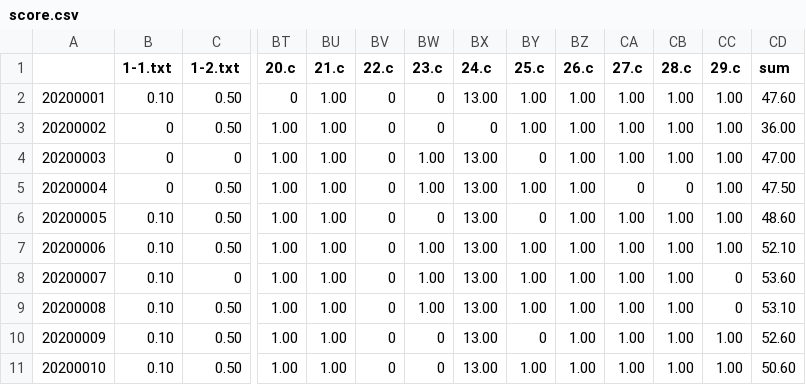
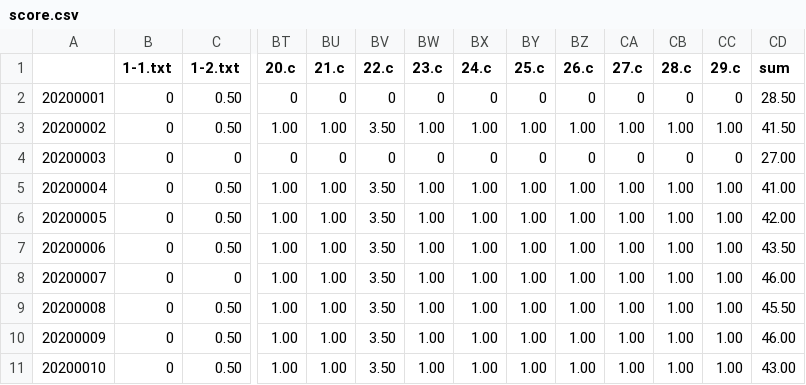
Before and after one commit to Donggggg/ssu_score, a CSV file: ssu_score/score.csv, drawn as a sheet; only a part is shown, gaps mark what is left out; the diff names each change by its address in the sheet, - before the commit and + after, or states it on an @@ line.

Commit message:
finish statement working at ssu_score.c

```diff
--- a/ssu_score/score.csv
+++ b/ssu_score/score.csv
-B2 (1-1.txt): 0.10
+B2 (1-1.txt): 0
-BU2 (21.c): 1.00
+BU2 (21.c): 0
-BX2 (24.c): 13.00
+BX2 (24.c): 0
-BY2 (25.c): 1.00
+BY2 (25.c): 0
-BZ2 (26.c): 1.00
+BZ2 (26.c): 0
-CA2 (27.c): 1.00
+CA2 (27.c): 0
-CB2 (28.c): 1.00
+CB2 (28.c): 0
-CC2 (29.c): 1.00
+CC2 (29.c): 0
-CD2 (sum): 47.60
+CD2 (sum): 28.50
-BV3 (22.c): 0
+BV3 (22.c): 3.50
-BW3 (23.c): 0
+BW3 (23.c): 1.00
-BX3 (24.c): 0
+BX3 (24.c): 1.00
-CD3 (sum): 36.00
+CD3 (sum): 41.50
-BT4 (20.c): 1.00
+BT4 (20.c): 0
-BU4 (21.c): 1.00
+BU4 (21.c): 0
-BW4 (23.c): 1.00
+BW4 (23.c): 0
-BX4 (24.c): 13.00
+BX4 (24.c): 0
-BZ4 (26.c): 1.00
+BZ4 (26.c): 0
-CA4 (27.c): 1.00
+CA4 (27.c): 0
-CB4 (28.c): 1.00
+CB4 (28.c): 0
-CC4 (29.c): 1.00
+CC4 (29.c): 0
-CD4 (sum): 47.00
+CD4 (sum): 27.00
-BV5:BV11 (22.c): 0
+BV5:BV11 (22.c): 3.50
-BX5:BX11 (24.c): 13.00
+BX5:BX11 (24.c): 1.00
-CA5 (27.c): 0
+CA5 (27.c): 1.00
-CB5 (28.c): 0
+CB5 (28.c): 1.00
-CD5 (sum): 47.50
+CD5 (sum): 41.00
-B6:B11 (1-1.txt): 0.10
+B6:B11 (1-1.txt): 0
-BW6 (23.c): 0
+BW6 (23.c): 1.00
-BY6 (25.c): 0
+BY6 (25.c): 1.00
-CD6 (sum): 48.60
+CD6 (sum): 42.00
-CD7 (sum): 52.10
+CD7 (sum): 43.50
-CC8:CC9 (29.c): 0
+CC8:CC9 (29.c): 1.00
-CD8 (sum): 53.60
+CD8 (sum): 46.00
-CD9 (sum): 53.10
+CD9 (sum): 45.50
-BW10:BW11 (23.c): 0
+BW10:BW11 (23.c): 1.00
-BY10 (25.c): 0
+BY10 (25.c): 1.00
-CD10 (sum): 52.60
+CD10 (sum): 46.00
-CD11 (sum): 50.60
+CD11 (sum): 43.00
```
Also changed, not shown: ssu_score/score_table.csv, 18 other files.
